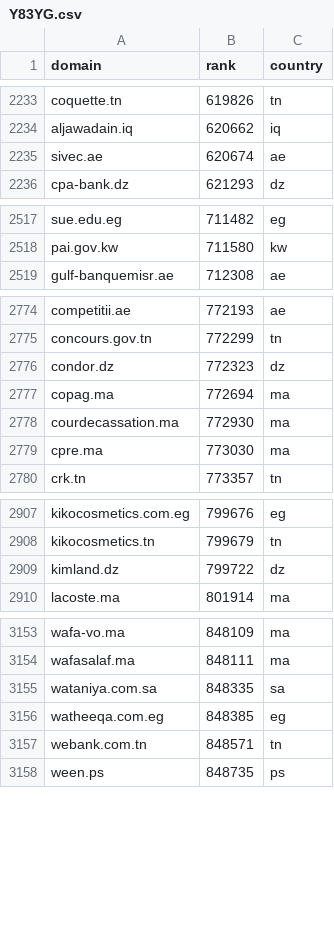
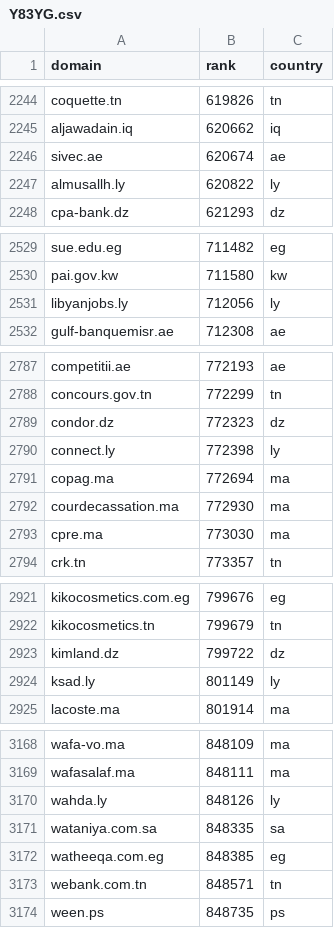
Before and after one commit to Shahoom/arablyzer, a CSV file: packages/sotaw/data/frames/Y83YG.csv, drawn as a sheet; only a part is shown, gaps mark what is left out; the diff covers the shown part only.

```diff
--- a/packages/sotaw/data/frames/Y83YG.csv
+++ b/packages/sotaw/data/frames/Y83YG.csv
@@ -2235,2 +2246,3 @@ aljawadain.iq,620662,iq
 sivec.ae,620674,ae
+almusallh.ly,620822,ly
 cpa-bank.dz,621293,dz
@@ -2518,2 +2530,3 @@ sue.edu.eg,711482,eg
 pai.gov.kw,711580,kw
+libyanjobs.ly,712056,ly
 gulf-banquemisr.ae,712308,ae
@@ -2776,2 +2789,3 @@ concours.gov.tn,772299,tn
 condor.dz,772323,dz
+connect.ly,772398,ly
 copag.ma,772694,ma
@@ -2909,2 +2923,3 @@ kikocosmetics.tn,799679,tn
 kimland.dz,799722,dz
+ksad.ly,801149,ly
 lacoste.ma,801914,ma
@@ -3154,2 +3169,3 @@ wafa-vo.ma,848109,ma
 wafasalaf.ma,848111,ma
+wahda.ly,848126,ly
 wataniya.com.sa,848335,sa
```
Also changed, not shown: 14 added rows elsewhere in this file, packages/sotaw/data/frames/Y83YG.exclusions.csv, 7 other files.
